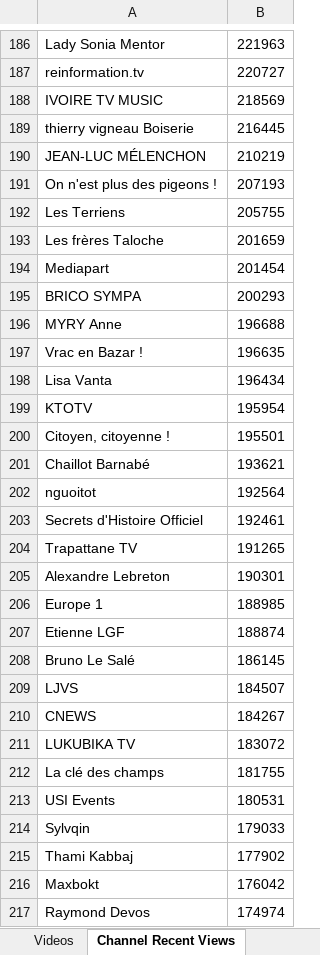
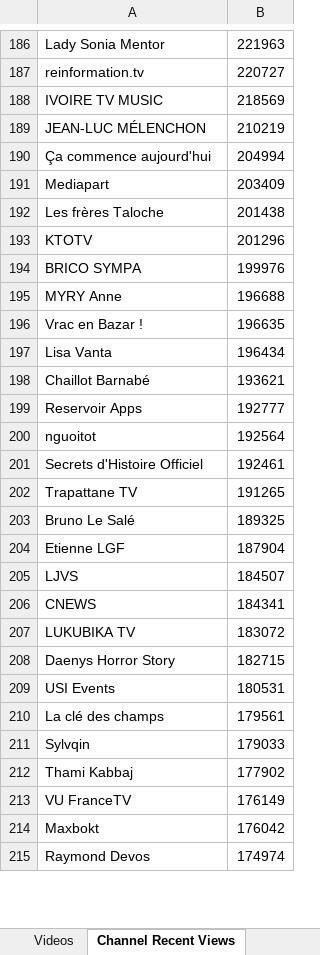
Before and after one commit to pnbt/youtube-transparency, an Excel workbook: app/assets/data/info/evo-france-info-week-r.xlsx, sheet Channel Recent Views, drawn as a sheet; only a part is shown, gaps mark what is left out; values as stored, in another font and other column widths than the file's, no borders; removed rows and columns are numbered as before the commit, all else as after; the diff covers the shown part only; the diff names each change by its address in the sheet, - before the commit and + after, or states it on an @@ line.

```diff
--- a/app/assets/data/info/evo-france-info-week-r.xlsx (sheet Channel Recent Views)
+++ b/app/assets/data/info/evo-france-info-week-r.xlsx (sheet Channel Recent Views)
-row 189: thierry vigneau Boiserie | 216445
-row 191: On n'est plus des pigeons ! | 207193
-row 192: Les Terriens | 205755
-row 193: Les frères Taloche | 201659
+row 190: Ça commence aujourd'hui | 204994
-B191: 201454
+B191: 203409
+row 192: Les frères Taloche | 201438
+row 193: KTOTV | 201296
-B194: 200293
+B194: 199976
-row 199: KTOTV | 195954
-row 200: Citoyen, citoyenne ! | 195501
+row 199: Reservoir Apps | 192777
-row 205: Alexandre Lebreton | 190301
-row 206: Europe 1 | 188985
-row 207: Etienne LGF | 188874
-B203: 186145
+B203: 189325
+row 204: Etienne LGF | 187904
-B206: 184267
+B206: 184341
-row 212: La clé des champs | 181755
+row 208: Daenys Horror Story | 182715
+row 210: La clé des champs | 179561
+row 213: VU FranceTV | 176149
```
Also changed, not shown: 292 added rows, 285 removed rows, 8 moved rows and 76 edited cells elsewhere in this sheet, sheet Videos, app/assets/data/info/evo-france-info-3days-r.xlsx, app/assets/data/info/evo-france-info-3days-v.xlsx, 10 other files.
